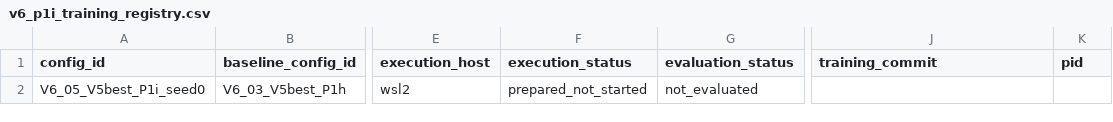
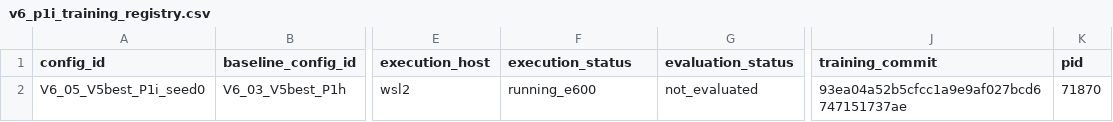
Before and after one commit to 133754144/heat3d-ic, a CSV file: configs/heat3d_v6_p1i/v6_p1i_training_registry.csv, drawn as a sheet; only a part is shown, gaps mark what is left out; the diff names each change by its address in the sheet, - before the commit and + after, or states it on an @@ line.

Commit message:
Record P1i seed0 launch

```diff
--- a/configs/heat3d_v6_p1i/v6_p1i_training_registry.csv
+++ b/configs/heat3d_v6_p1i/v6_p1i_training_registry.csv
-F2 (execution_status): prepared_not_started
+F2 (execution_status): running_e600
-J2 (training_commit): (empty)
+J2 (training_commit): 93ea04a52b5cfcc1a9e9af027bcd6747151737ae
-K2 (pid): (empty)
+K2 (pid): 71870
```
Also changed, not shown: 3 other files.
